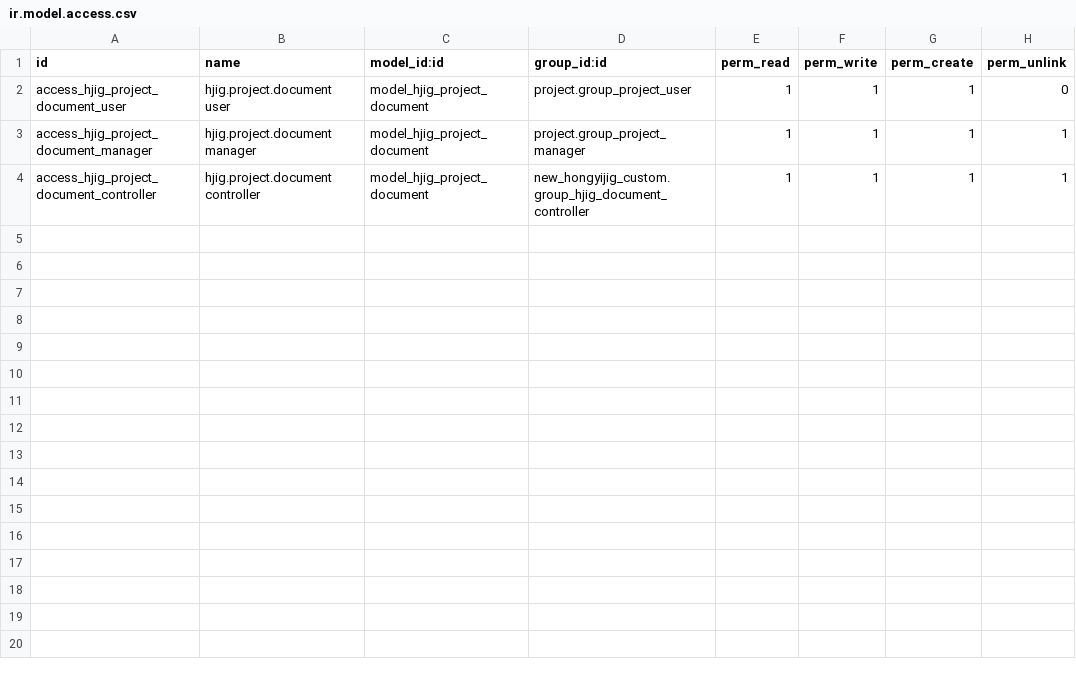
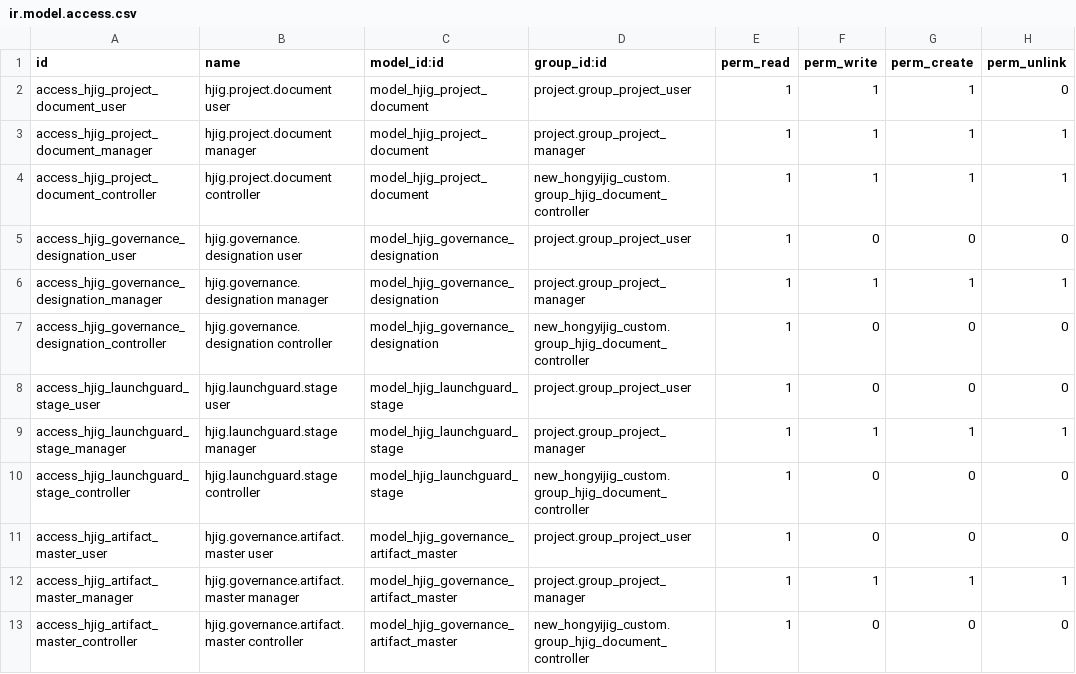
Before and after one commit to HongyijigTech/new_hongyijig_custom, a CSV file: security/ir.model.access.csv, drawn as a sheet.

Commit message:
Add designation-based LaunchGuard governance

```diff
--- a/security/ir.model.access.csv
+++ b/security/ir.model.access.csv
@@ -4 +4,10 @@
 "access_hjig_project_document_controller","hjig.project.document controller","model_hjig_project_document","new_hongyijig_custom.group_hjig_document_controller",1,1,1,1
+"access_hjig_governance_designation_user","hjig.governance.designation user","model_hjig_governance_designation","project.group_project_user",1,0,0,0
+"access_hjig_governance_designation_manager","hjig.governance.designation manager","model_hjig_governance_designation","project.group_project_manager",1,1,1,1
+"access_hjig_governance_designation_controller","hjig.governance.designation controller","model_hjig_governance_designation","new_hongyijig_custom.group_hjig_document_controller",1,0,0,0
+"access_hjig_launchguard_stage_user","hjig.launchguard.stage user","model_hjig_launchguard_stage","project.group_project_user",1,0,0,0
+"access_hjig_launchguard_stage_manager","hjig.launchguard.stage manager","model_hjig_launchguard_stage","project.group_project_manager",1,1,1,1
+"access_hjig_launchguard_stage_controller","hjig.launchguard.stage controller","model_hjig_launchguard_stage","new_hongyijig_custom.group_hjig_document_controller",1,0,0,0
+"access_hjig_artifact_master_user","hjig.governance.artifact.master user","model_hjig_governance_artifact_master","project.group_project_user",1,0,0,0
+"access_hjig_artifact_master_manager","hjig.governance.artifact.master manager","model_hjig_governance_artifact_master","project.group_project_manager",1,1,1,1
+"access_hjig_artifact_master_controller","hjig.governance.artifact.master controller","model_hjig_governance_artifact_master","new_hongyijig_custom.group_hjig_document_controller",1,0,0,0
```
Also changed, not shown: 9 other files.
